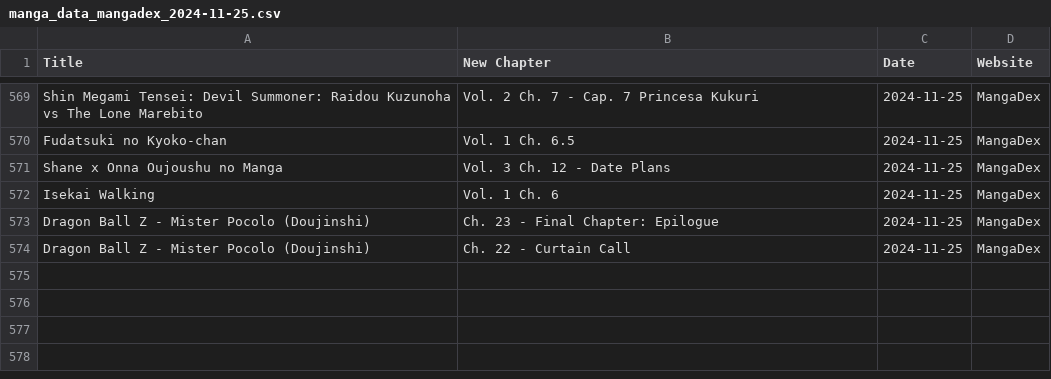
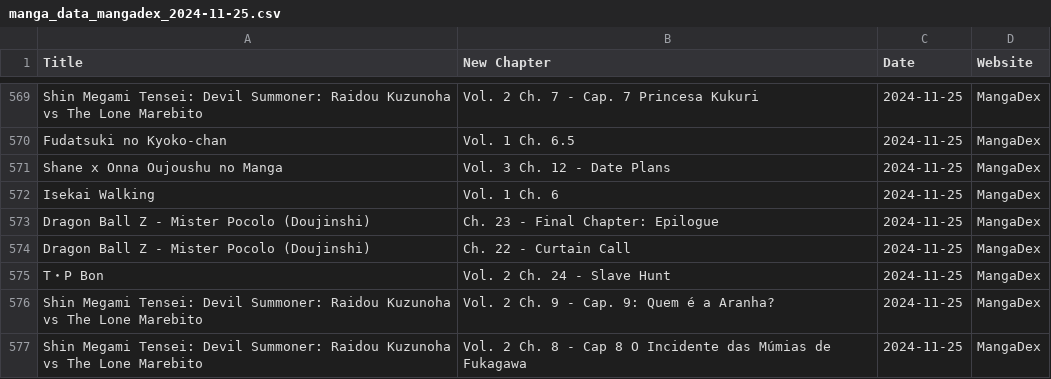
Before and after one commit to Ellimaaac/MangaNotifier, a CSV file: dB/manga_data_mangadex_2024-11-25.csv, drawn as a sheet; only a part is shown, gaps mark what is left out; the diff names each change by its address in the sheet, - before the commit and + after, or states it on an @@ line.

Commit message:
Add manga_data_mangadex_2024-11-25.csv

```diff
--- a/dB/manga_data_mangadex_2024-11-25.csv
+++ b/dB/manga_data_mangadex_2024-11-25.csv
+row 575: T・P Bon | Vol. 2 Ch. 24 - Slave Hunt | 2024-11-25 | MangaDex
+row 576: Shin Megami Tensei: Devil Summoner: Raidou Kuzunoha vs The Lone Marebito | Vol. 2 Ch. 9 - Cap. 9: Quem é a Aranha? | 2024-11-25 | MangaDex
+row 577: Shin Megami Tensei: Devil Summoner: Raidou Kuzunoha vs The Lone Marebito | Vol. 2 Ch. 8 - Cap 8 O Incidente das Múmias de Fukagawa | 2024-11-25 | MangaDex
```
